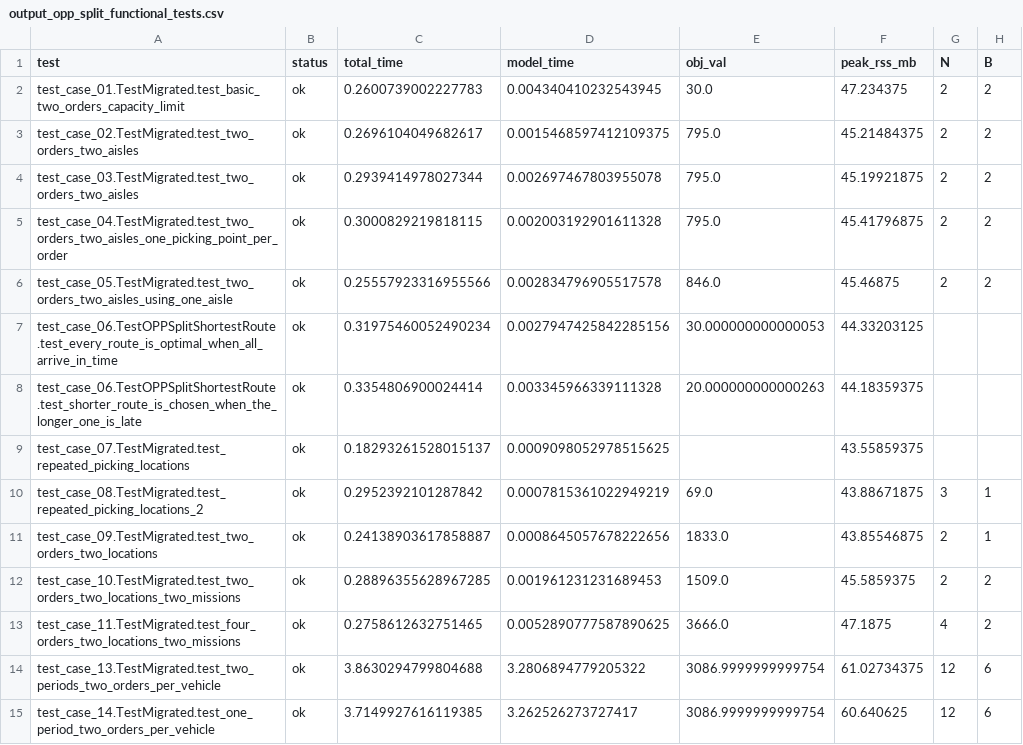
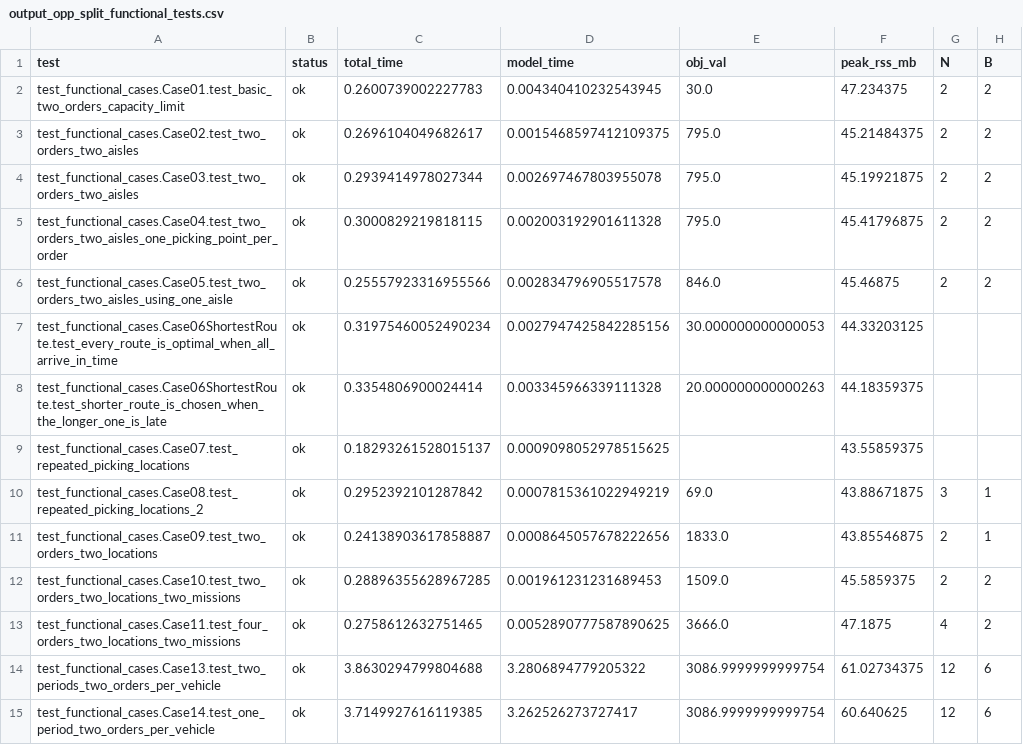
Before and after one commit to ttl-ungs/order-picking-optimization, a CSV file: results/opp_split/functional/output_opp_split_functional_tests.csv, drawn as a sheet; only a part is shown; the diff covers the shown part only; the diff names each change by its address in the sheet, - before the commit and + after, or states it on an @@ line.

```diff
--- a/results/opp_split/functional/output_opp_split_functional_tests.csv
+++ b/results/opp_split/functional/output_opp_split_functional_tests.csv
-A2 (test): test_case_01.TestMigrated.test_basic_two_orders_capacity_limit
+A2 (test): test_functional_cases.Case01.test_basic_two_orders_capacity_limit
-A3 (test): test_case_02.TestMigrated.test_two_orders_two_aisles
+A3 (test): test_functional_cases.Case02.test_two_orders_two_aisles
-A4 (test): test_case_03.TestMigrated.test_two_orders_two_aisles
+A4 (test): test_functional_cases.Case03.test_two_orders_two_aisles
-A5 (test): test_case_04.TestMigrated.test_two_orders_two_aisles_one_picking_point_per_order
+A5 (test): test_functional_cases.Case04.test_two_orders_two_aisles_one_picking_point_per_order
-A6 (test): test_case_05.TestMigrated.test_two_orders_two_aisles_using_one_aisle
+A6 (test): test_functional_cases.Case05.test_two_orders_two_aisles_using_one_aisle
-A7 (test): test_case_06.TestOPPSplitShortestRoute.test_every_route_is_optimal_when_all_arrive_in_time
+A7 (test): test_functional_cases.Case06ShortestRoute.test_every_route_is_optimal_when_all_arrive_in_time
-A8 (test): test_case_06.TestOPPSplitShortestRoute.test_shorter_route_is_chosen_when_the_longer_one_is_late
+A8 (test): test_functional_cases.Case06ShortestRoute.test_shorter_route_is_chosen_when_the_longer_one_is_late
-A9 (test): test_case_07.TestMigrated.test_repeated_picking_locations
+A9 (test): test_functional_cases.Case07.test_repeated_picking_locations
-A10 (test): test_case_08.TestMigrated.test_repeated_picking_locations_2
+A10 (test): test_functional_cases.Case08.test_repeated_picking_locations_2
-A11 (test): test_case_09.TestMigrated.test_two_orders_two_locations
+A11 (test): test_functional_cases.Case09.test_two_orders_two_locations
-A12 (test): test_case_10.TestMigrated.test_two_orders_two_locations_two_missions
+A12 (test): test_functional_cases.Case10.test_two_orders_two_locations_two_missions
-A13 (test): test_case_11.TestMigrated.test_four_orders_two_locations_two_missions
+A13 (test): test_functional_cases.Case11.test_four_orders_two_locations_two_missions
-A14 (test): test_case_13.TestMigrated.test_two_periods_two_orders_per_vehicle
+A14 (test): test_functional_cases.Case13.test_two_periods_two_orders_per_vehicle
-A15 (test): test_case_14.TestMigrated.test_one_period_two_orders_per_vehicle
+A15 (test): test_functional_cases.Case14.test_one_period_two_orders_per_vehicle
```
Also changed, not shown: 49 edited cells elsewhere in this file, results/compliance/opp_aco/stress/compliance_output_opp_aco_stress_tests.csv, results/compliance/opp_hc/stress/compliance_output_opp_hc_stress_tests.csv, 9 other files.
